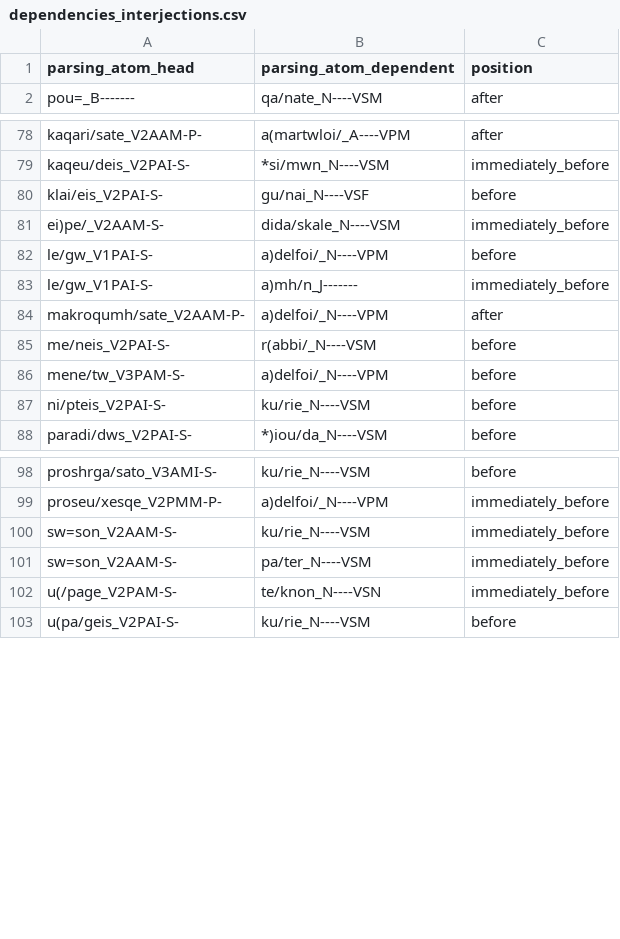
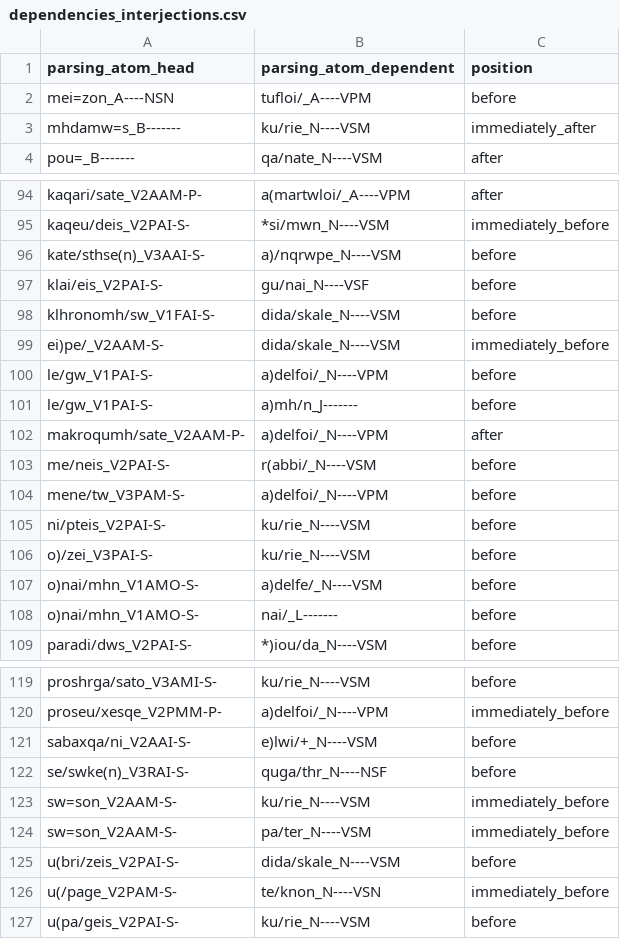
Before and after one commit to kaplanas/greek-new-testament, a CSV file: text_data/hand_coded_data/dependencies_interjections.csv, drawn as a sheet; only a part is shown, gaps mark what is left out; the diff covers the shown part only.

```diff
--- a/text_data/hand_coded_data/dependencies_interjections.csv
+++ b/text_data/hand_coded_data/dependencies_interjections.csv
@@ -1,2 +1,4 @@
 parsing_atom_head,parsing_atom_dependent,position
+mei=zon_A----NSN,tufloi/_A----VPM,before
+mhdamw=s_B-------,ku/rie_N----VSM,immediately_after
 pou=_B-------,qa/nate_N----VSM,after
@@ -79,6 +95,8 @@ kaqari/sate_V2AAM-P-,a(martwloi/_A----VPM,after
 kaqeu/deis_V2PAI-S-,*si/mwn_N----VSM,immediately_before
+kate/sthse(n)_V3AAI-S-,a)/nqrwpe_N----VSM,before
 klai/eis_V2PAI-S-,gu/nai_N----VSF,before
+klhronomh/sw_V1FAI-S-,dida/skale_N----VSM,before
 ei)pe/_V2AAM-S-,dida/skale_N----VSM,immediately_before
 le/gw_V1PAI-S-,a)delfoi/_N----VPM,before
-le/gw_V1PAI-S-,a)mh/n_J-------,immediately_before
+le/gw_V1PAI-S-,a)mh/n_J-------,before
 makroqumh/sate_V2AAM-P-,a)delfoi/_N----VPM,after
@@ -87,2 +105,5 @@ mene/tw_V3PAM-S-,a)delfoi/_N----VPM,before
 ni/pteis_V2PAI-S-,ku/rie_N----VSM,before
+o)/zei_V3PAI-S-,ku/rie_N----VSM,before
+o)nai/mhn_V1AMO-S-,a)delfe/_N----VSM,before
+o)nai/mhn_V1AMO-S-,nai/_L-------,before
 paradi/dws_V2PAI-S-,*)iou/da_N----VSM,before
@@ -99,4 +120,7 @@ proshrga/sato_V3AMI-S-,ku/rie_N----VSM,before
 proseu/xesqe_V2PMM-P-,a)delfoi/_N----VPM,immediately_before
+sabaxqa/ni_V2AAI-S-,e)lwi/+_N----VSM,before
+se/swke(n)_V3RAI-S-,quga/thr_N----NSF,before
 sw=son_V2AAM-S-,ku/rie_N----VSM,immediately_before
 sw=son_V2AAM-S-,pa/ter_N----VSM,immediately_before
+u(bri/zeis_V2PAI-S-,dida/skale_N----VSM,before
 u(/page_V2PAM-S-,te/knon_N----VSN,immediately_before
```
Also changed, not shown: 14 added rows and 1 edited cell elsewhere in this file, text_data/hand_coded_data/conjunction_pos.csv, text_data/hand_coded_data/dependencies_determiners.csv, 49 other files.
